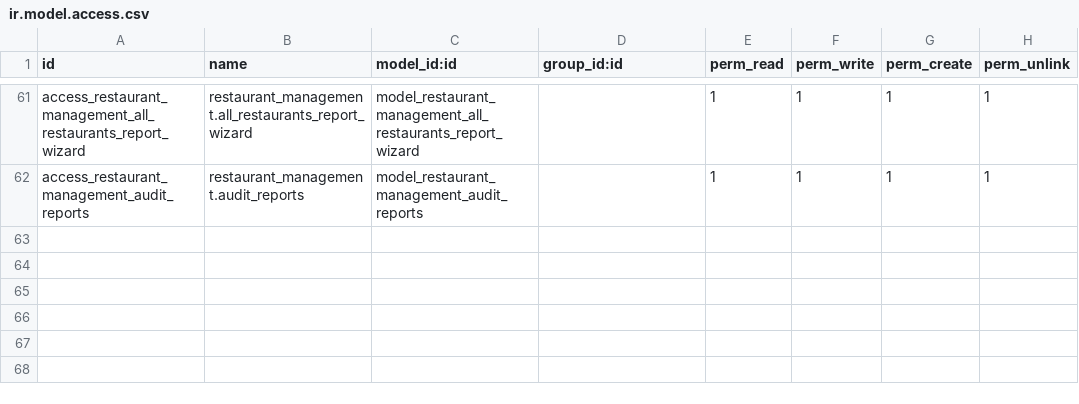
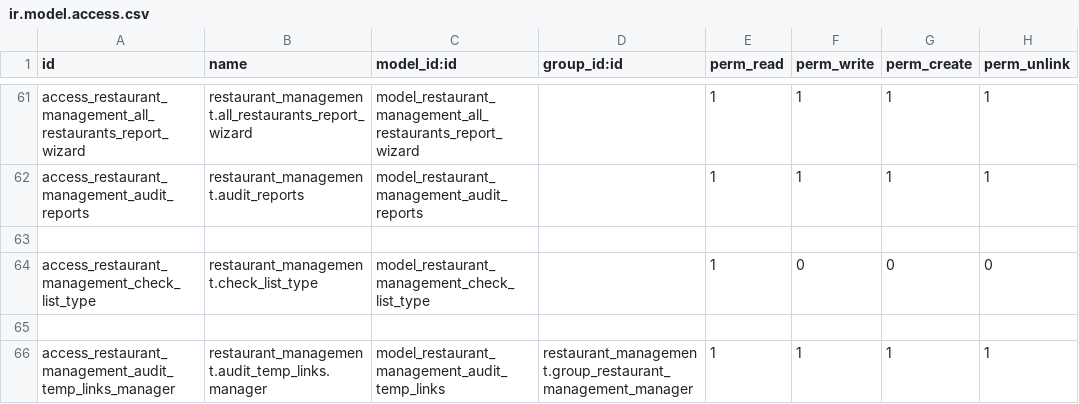
Before and after one commit to Pantilei/odoo-andys, a CSV file: custom-addons/restaurant_management/security/ir.model.access.csv, drawn as a sheet; only a part is shown, gaps mark what is left out; the diff names each change by its address in the sheet, - before the commit and + after, or states it on an @@ line.

Commit message:
[FEAT]: Add controller, views, models and basic templates with its widgets for temp links for secret guest audits

```diff
--- a/custom-addons/restaurant_management/security/ir.model.access.csv
+++ b/custom-addons/restaurant_management/security/ir.model.access.csv
+row 63: (empty)
+row 64: access_restaurant_management_check_list_type | restaurant_management.check_list_type | model_restaurant_management_check_list_type |  | 1 | 0 | 0 | 0
+row 65: (empty)
+row 66: access_restaurant_management_audit_temp_links_manager | restaurant_management.audit_temp_links.manager | model_restaurant_management_audit_temp_links | restaurant_management.group_restaurant_management_manager | 1 | 1 | 1 | 1
```
Also changed, not shown: 6 other files.
